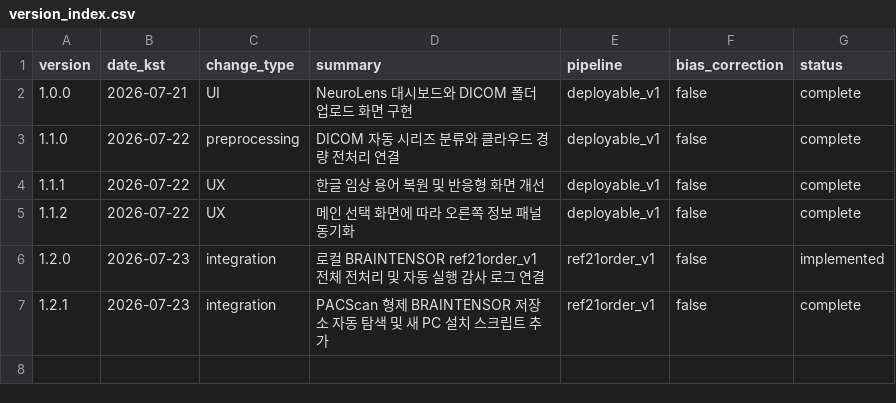
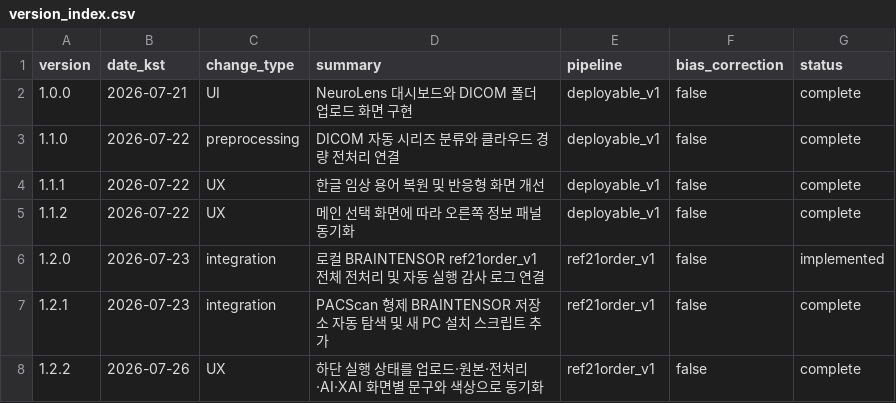
Before and after one commit to yjson0509maymay/PACScan, a CSV file: results/version_index.csv, drawn as a sheet.

Commit message:
Synchronize footer status with active view

```diff
--- a/results/version_index.csv
+++ b/results/version_index.csv
@@ -7 +7,2 @@ version,date_kst,change_type,summary,pipeline,bias_correction,status
 1.2.1,2026-07-23,integration,"PACScan 형제 BRAINTENSOR 저장소 자동 탐색 및 새 PC 설치 스크립트 추가",ref21order_v1,false,complete
+1.2.2,2026-07-26,UX,"하단 실행 상태를 업로드·원본·전처리·AI·XAI 화면별 문구와 색상으로 동기화",ref21order_v1,false,complete
```
Also changed, not shown: 3 other files.
